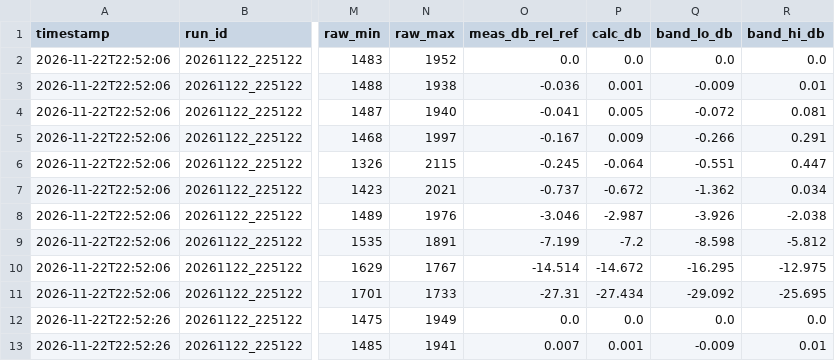
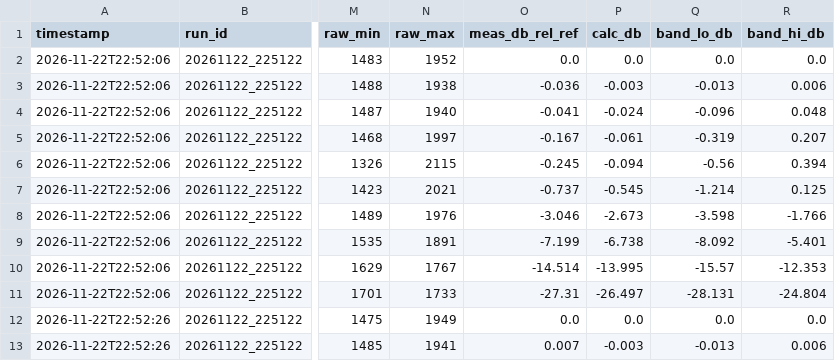
Before and after one commit to jhuang0701/Portable-Acoustic-Measurement-System, a CSV file: validation/hil/results/hil_20261122_225122_log.csv, drawn as a sheet; only a part is shown, gaps mark what is left out; the diff covers the shown part only; the diff names each change by its address in the sheet, - before the commit and + after, or states it on an @@ line.

```diff
--- a/validation/hil/results/hil_20261122_225122_log.csv
+++ b/validation/hil/results/hil_20261122_225122_log.csv
-P3 (calc_db): 0.001
+P3 (calc_db): -0.003
-Q3 (band_lo_db): -0.009
+Q3 (band_lo_db): -0.013
-R3 (band_hi_db): 0.01
+R3 (band_hi_db): 0.006
-P4 (calc_db): 0.005
+P4 (calc_db): -0.024
-Q4 (band_lo_db): -0.072
+Q4 (band_lo_db): -0.096
-R4 (band_hi_db): 0.081
+R4 (band_hi_db): 0.048
-P5 (calc_db): 0.009
+P5 (calc_db): -0.061
-Q5 (band_lo_db): -0.266
+Q5 (band_lo_db): -0.319
-R5 (band_hi_db): 0.291
+R5 (band_hi_db): 0.207
-P6 (calc_db): -0.064
+P6 (calc_db): -0.094
-Q6 (band_lo_db): -0.551
+Q6 (band_lo_db): -0.56
-R6 (band_hi_db): 0.447
+R6 (band_hi_db): 0.394
-P7 (calc_db): -0.672
+P7 (calc_db): -0.545
-Q7 (band_lo_db): -1.362
+Q7 (band_lo_db): -1.214
-R7 (band_hi_db): 0.034
+R7 (band_hi_db): 0.125
-P8 (calc_db): -2.987
+P8 (calc_db): -2.673
-Q8 (band_lo_db): -3.926
+Q8 (band_lo_db): -3.598
-R8 (band_hi_db): -2.038
+R8 (band_hi_db): -1.766
-P9 (calc_db): -7.2
+P9 (calc_db): -6.738
-Q9 (band_lo_db): -8.598
+Q9 (band_lo_db): -8.092
-R9 (band_hi_db): -5.812
+R9 (band_hi_db): -5.401
-P10 (calc_db): -14.672
+P10 (calc_db): -13.995
-Q10 (band_lo_db): -16.295
+Q10 (band_lo_db): -15.57
-R10 (band_hi_db): -12.975
+R10 (band_hi_db): -12.353
-P11 (calc_db): -27.434
+P11 (calc_db): -26.497
-Q11 (band_lo_db): -29.092
+Q11 (band_lo_db): -28.131
-R11 (band_hi_db): -25.695
+R11 (band_hi_db): -24.804
-P13 (calc_db): 0.001
+P13 (calc_db): -0.003
-Q13 (band_lo_db): -0.009
+Q13 (band_lo_db): -0.013
-R13 (band_hi_db): 0.01
+R13 (band_hi_db): 0.006
```
Also changed, not shown: 51 edited cells elsewhere in this file, validation/hil/results/hil_20261123_144701_log.csv, validation/hil/results/hil_20261123_145028_log.csv, 30 other files.
